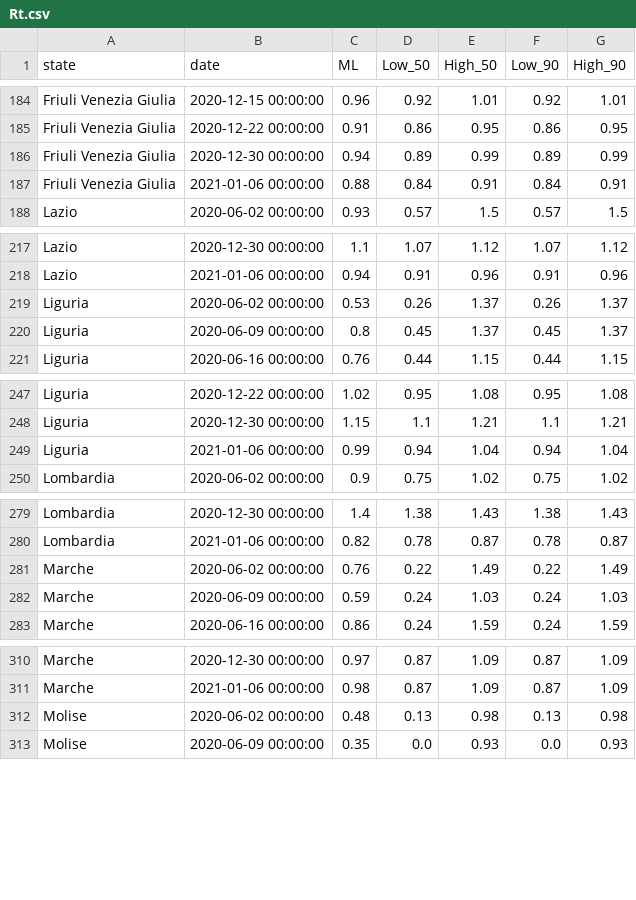
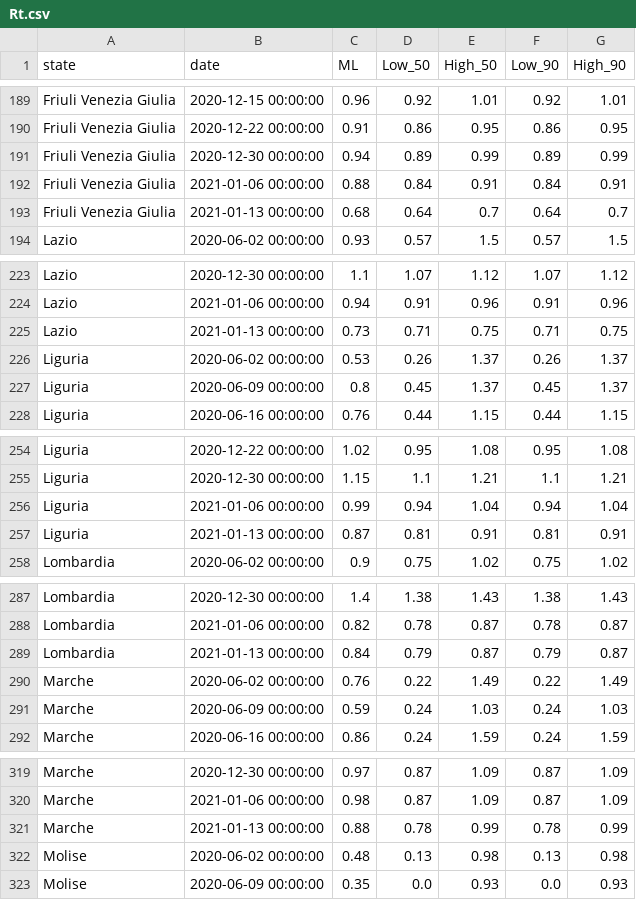
Before and after one commit to Biuni/rt-italy, a CSV file: src/data/Rt.csv, drawn as a sheet; only a part is shown, gaps mark what is left out; the diff covers the shown part only; the diff names each change by its address in the sheet, - before the commit and + after, or states it on an @@ line.

```diff
--- a/src/data/Rt.csv
+++ b/src/data/Rt.csv
+row 193: Friuli Venezia Giulia | 2021-01-13 00:00:00 | 0.68 | 0.64 | 0.7 | 0.64 | 0.7
+row 225: Lazio | 2021-01-13 00:00:00 | 0.73 | 0.71 | 0.75 | 0.71 | 0.75
+row 257: Liguria | 2021-01-13 00:00:00 | 0.87 | 0.81 | 0.91 | 0.81 | 0.91
+row 289: Lombardia | 2021-01-13 00:00:00 | 0.84 | 0.79 | 0.87 | 0.79 | 0.87
+row 321: Marche | 2021-01-13 00:00:00 | 0.88 | 0.78 | 0.99 | 0.78 | 0.99
```
Also changed, not shown: 16 added rows elsewhere in this file, 2 other files.
